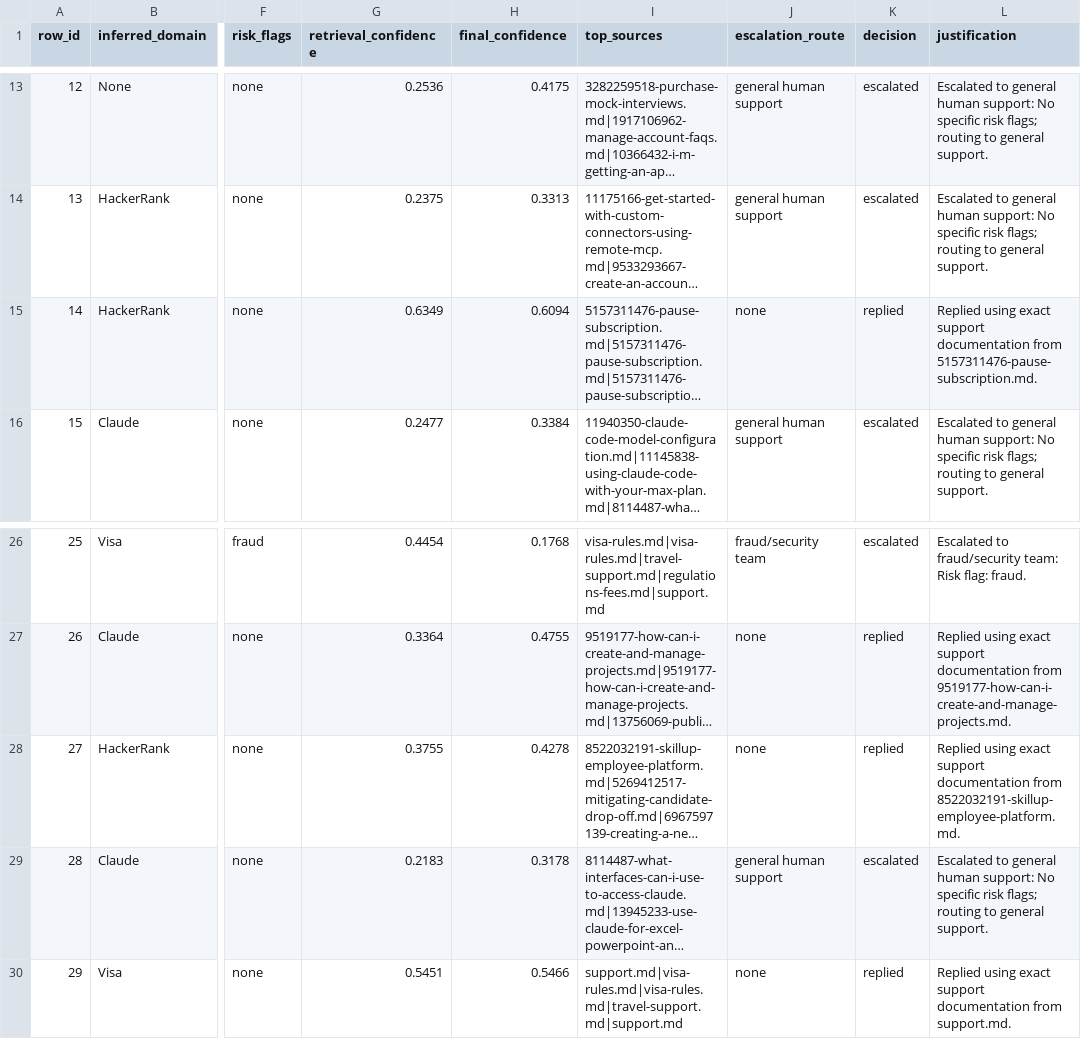
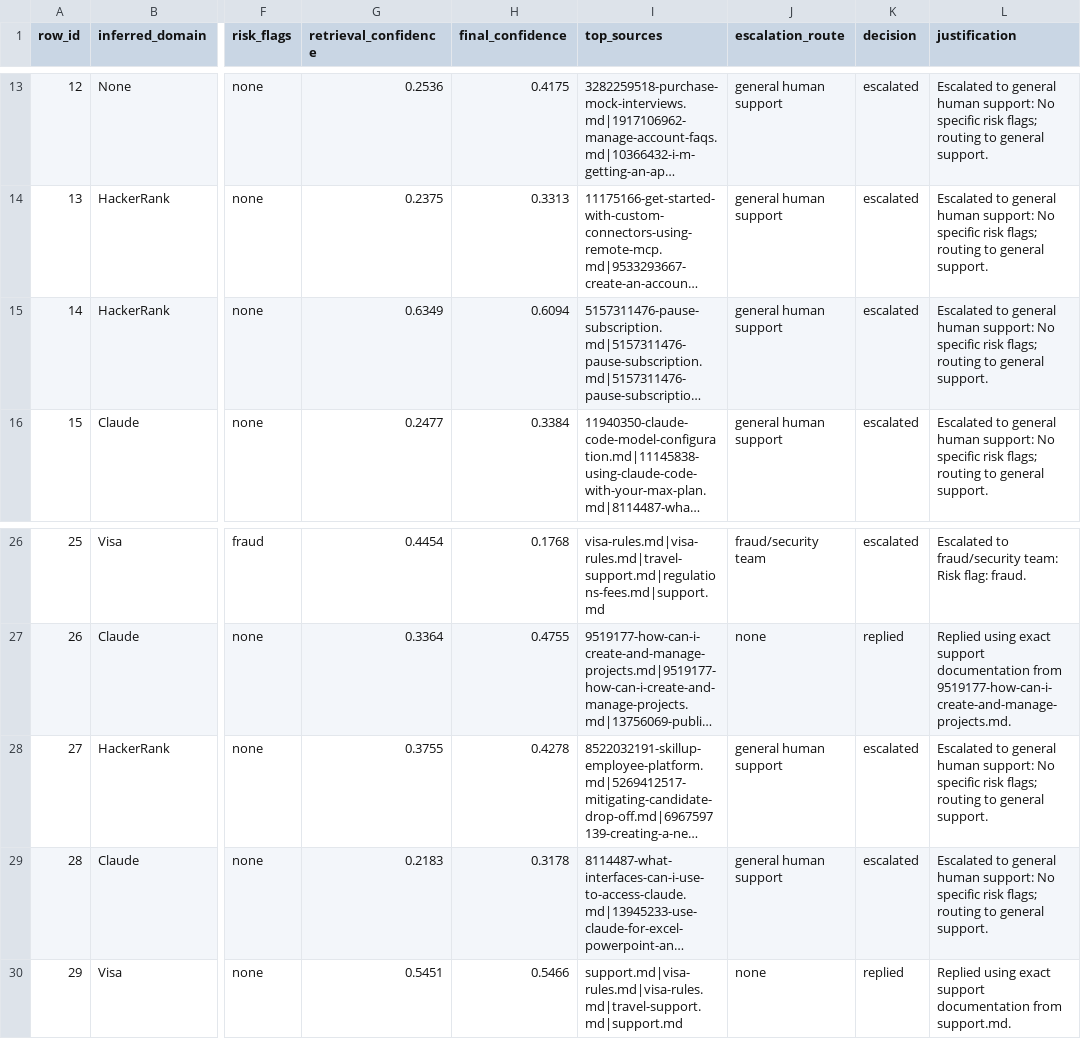
Before and after one commit to Priyanka-Khasa/Triage-Agent, a CSV file: audit_trace.csv, drawn as a sheet; only a part is shown, gaps mark what is left out; long unchanged cells end in …; the diff names each change by its address in the sheet, - before the commit and + after, or states it on an @@ line.

```diff
--- a/audit_trace.csv
+++ b/audit_trace.csv
-J15 (escalation_route): none
+J15 (escalation_route): general human support
-K15 (decision): replied
+K15 (decision): escalated
-L15 (justification): Replied using exact support documentation from 5157311476-pause-subscription.md.
+L15 (justification): Escalated to general human support: No specific risk flags; routing to general support.
-J28 (escalation_route): none
+J28 (escalation_route): general human support
-K28 (decision): replied
+K28 (decision): escalated
-L28 (justification): Replied using exact support documentation from 8522032191-skillup-employee-platform.md.
+L28 (justification): Escalated to general human support: No specific risk flags; routing to general support.
```
Also changed, not shown: support_tickets/output.csv, 3 other files.
